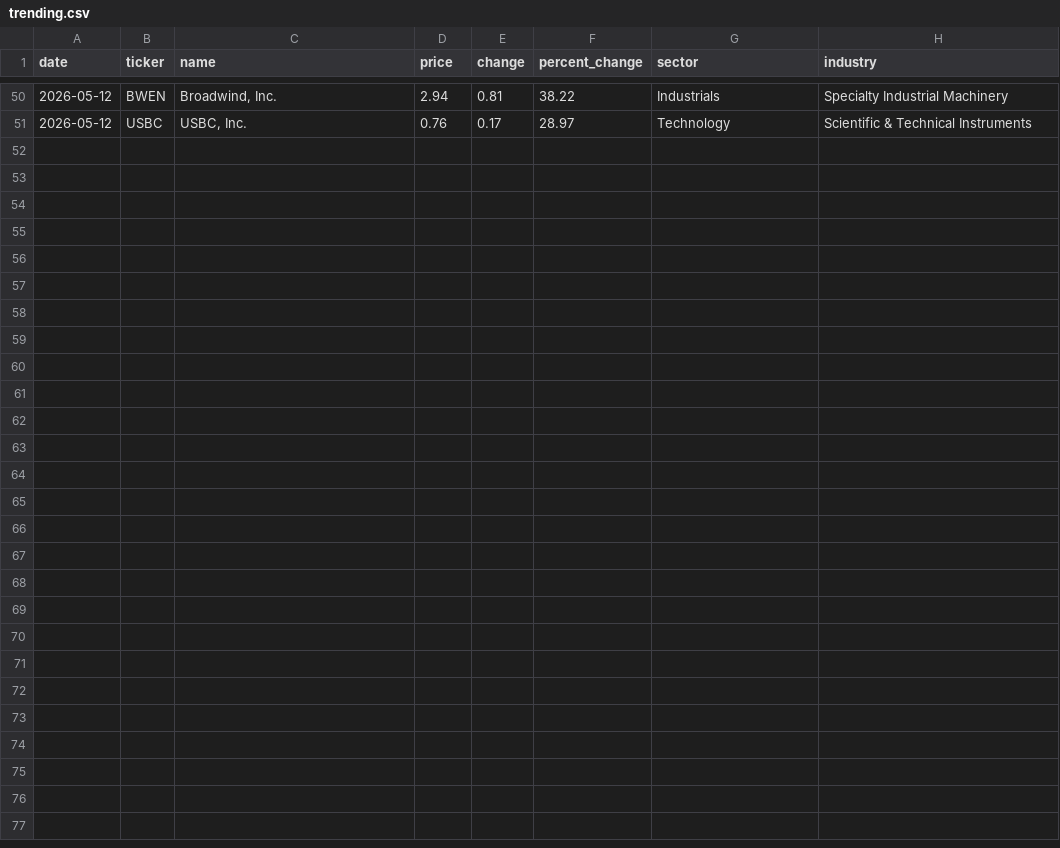
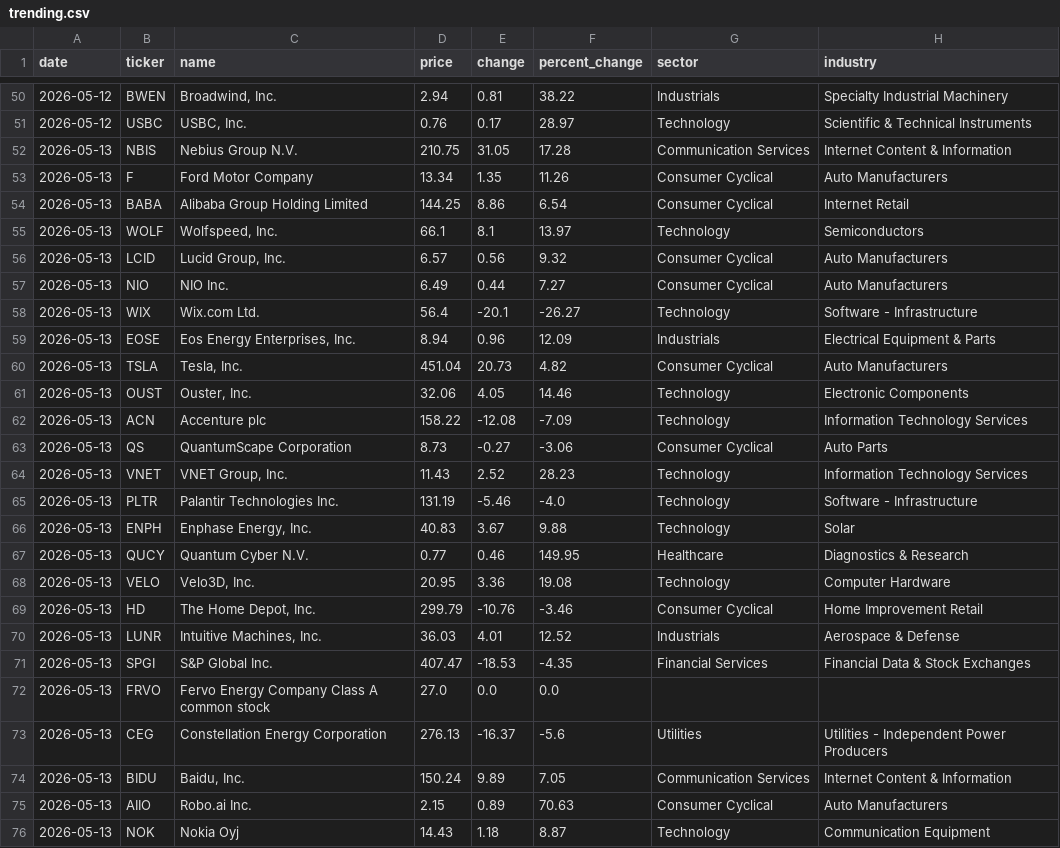
Before and after one commit to igglukh/ticker-tracker, a CSV file: data/trending.csv, drawn as a sheet; only a part is shown, gaps mark what is left out; the diff names each change by its address in the sheet, - before the commit and + after, or states it on an @@ line.

```diff
--- a/data/trending.csv
+++ b/data/trending.csv
+row 52: 2026-05-13 | NBIS | Nebius Group N.V. | 210.75 | 31.05 | 17.28 | Communication Services | Internet Content & Information
+row 53: 2026-05-13 | F | Ford Motor Company | 13.34 | 1.35 | 11.26 | Consumer Cyclical | Auto Manufacturers
+row 54: 2026-05-13 | BABA | Alibaba Group Holding Limited | 144.25 | 8.86 | 6.54 | Consumer Cyclical | Internet Retail
+row 55: 2026-05-13 | WOLF | Wolfspeed, Inc. | 66.1 | 8.1 | 13.97 | Technology | Semiconductors
+row 56: 2026-05-13 | LCID | Lucid Group, Inc. | 6.57 | 0.56 | 9.32 | Consumer Cyclical | Auto Manufacturers
+row 57: 2026-05-13 | NIO | NIO Inc. | 6.49 | 0.44 | 7.27 | Consumer Cyclical | Auto Manufacturers
+row 58: 2026-05-13 | WIX | Wix.com Ltd. | 56.4 | -20.1 | -26.27 | Technology | Software - Infrastructure
+row 59: 2026-05-13 | EOSE | Eos Energy Enterprises, Inc. | 8.94 | 0.96 | 12.09 | Industrials | Electrical Equipment & Parts
+row 60: 2026-05-13 | TSLA | Tesla, Inc. | 451.04 | 20.73 | 4.82 | Consumer Cyclical | Auto Manufacturers
+row 61: 2026-05-13 | OUST | Ouster, Inc. | 32.06 | 4.05 | 14.46 | Technology | Electronic Components
+row 62: 2026-05-13 | ACN | Accenture plc | 158.22 | -12.08 | -7.09 | Technology | Information Technology Services
+row 63: 2026-05-13 | QS | QuantumScape Corporation | 8.73 | -0.27 | -3.06 | Consumer Cyclical | Auto Parts
+row 64: 2026-05-13 | VNET | VNET Group, Inc. | 11.43 | 2.52 | 28.23 | Technology | Information Technology Services
+row 65: 2026-05-13 | PLTR | Palantir Technologies Inc. | 131.19 | -5.46 | -4.0 | Technology | Software - Infrastructure
+row 66: 2026-05-13 | ENPH | Enphase Energy, Inc. | 40.83 | 3.67 | 9.88 | Technology | Solar
+row 67: 2026-05-13 | QUCY | Quantum Cyber N.V. | 0.77 | 0.46 | 149.95 | Healthcare | Diagnostics & Research
+row 68: 2026-05-13 | VELO | Velo3D, Inc. | 20.95 | 3.36 | 19.08 | Technology | Computer Hardware
+row 69: 2026-05-13 | HD | The Home Depot, Inc. | 299.79 | -10.76 | -3.46 | Consumer Cyclical | Home Improvement Retail
+row 70: 2026-05-13 | LUNR | Intuitive Machines, Inc. | 36.03 | 4.01 | 12.52 | Industrials | Aerospace & Defense
+row 71: 2026-05-13 | SPGI | S&P Global Inc. | 407.47 | -18.53 | -4.35 | Financial Services | Financial Data & Stock Exchanges
+row 72: 2026-05-13 | FRVO | Fervo Energy Company Class A common stock | 27.0 | 0.0 | 0.0
+row 73: 2026-05-13 | CEG | Constellation Energy Corporation | 276.13 | -16.37 | -5.6 | Utilities | Utilities - Independent Power Producers
+row 74: 2026-05-13 | BIDU | Baidu, Inc. | 150.24 | 9.89 | 7.05 | Communication Services | Internet Content & Information
+row 75: 2026-05-13 | AIIO | Robo.ai Inc. | 2.15 | 0.89 | 70.63 | Consumer Cyclical | Auto Manufacturers
+row 76: 2026-05-13 | NOK | Nokia Oyj | 14.43 | 1.18 | 8.87 | Technology | Communication Equipment
```
Also changed, not shown: data/most_active.csv.
